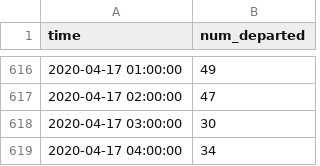
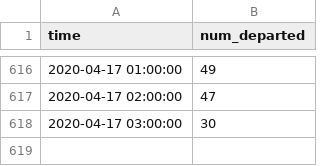
Before and after one commit to hkanezashi/GVTest, a CSV file: docs/data/citibike_departed.csv, drawn as a sheet; only a part is shown, gaps mark what is left out.

Commit message:
Update data files

```diff
--- a/docs/data/citibike_departed.csv
+++ b/docs/data/citibike_departed.csv
@@ -618,2 +618 @@ time,num_departed
 2020-04-17 03:00:00,30
-2020-04-17 04:00:00,34
```
Also changed, not shown: docs/data/traffic_NYC.csv.
